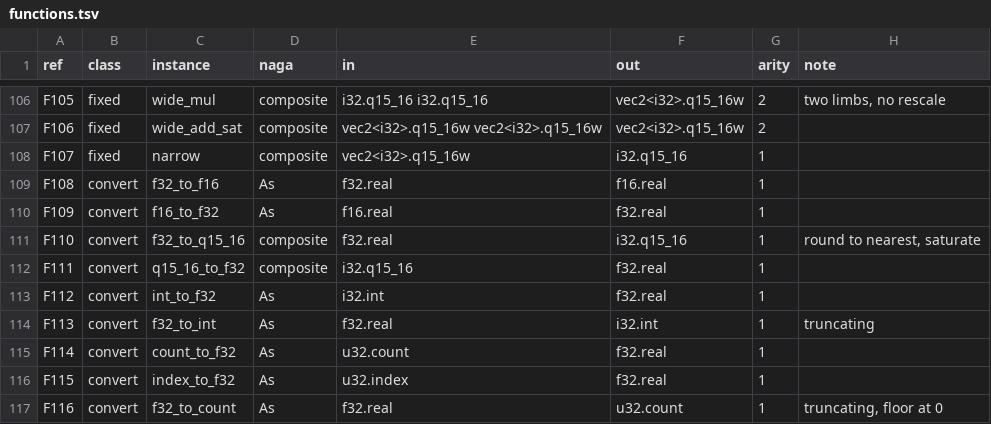
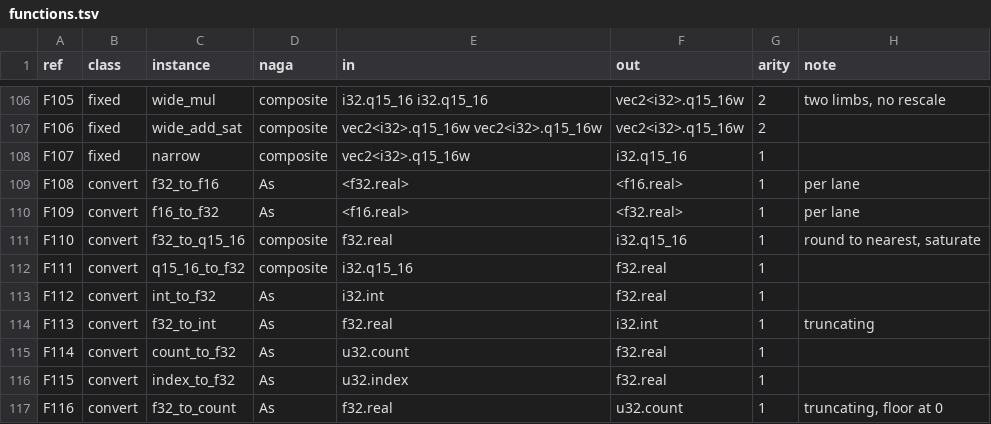
Before and after one commit to Gamakon/fuller, a TSV file: kingdoms/safewgsl/functions.tsv, drawn as a sheet; only a part is shown, gaps mark what is left out.

Commit message:
feat(wgsl): f16 kernels read: the shape scan admits f16 types and literals (16-bit integers stay refused by name), the reader names f32/f16 crossings convert.f32_to_f16 / f16_to_f32 (rows now over every lane count), signatures no longer drop f16 inputs, slot_ctor writes f16; harvest read 6,849 -> 6,957 of 11,697, all round-trip through a typed gene (naga-valid 6,941: 16 uniform-struct matrix kernels the renderer writes invalid, f32 and f16 alike)
Test: an_f16_kernel_round_trips_through_a_typed_gene; naga_shape's 16-bit test says integer. cargo test --release --features wgsl --lib: 821 passed, 1 failed under a load average of 80 (a_read_that_would_expand_without_end_is_stopped_by_name, a wall-clock limit; passes alone in 8 s).

```diff
--- a/kingdoms/safewgsl/functions.tsv
+++ b/kingdoms/safewgsl/functions.tsv
@@ -108,4 +108,4 @@ F106	fixed	wide_add_sat	composite	vec2<i32>.q15_16w vec2<i32>.q15_16w	vec2<i32>.
 F107	fixed	narrow	composite	vec2<i32>.q15_16w	i32.q15_16	1	
-F108	convert	f32_to_f16	As	f32.real	f16.real	1	
-F109	convert	f16_to_f32	As	f16.real	f32.real	1	
+F108	convert	f32_to_f16	As	<f32.real>	<f16.real>	1	per lane
+F109	convert	f16_to_f32	As	<f16.real>	<f32.real>	1	per lane
 F110	convert	f32_to_q15_16	composite	f32.real	i32.q15_16	1	round to nearest, saturate
```
Also changed, not shown: kingdoms/wgsl/functions.tsv, 9 other files.
